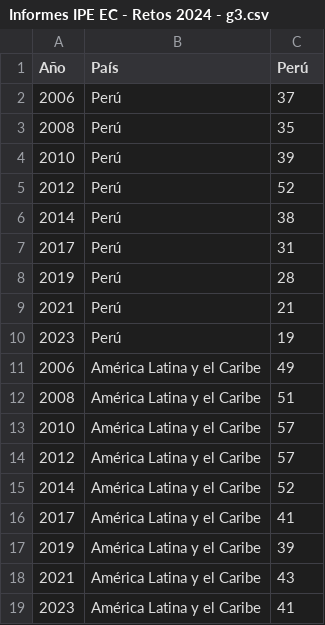
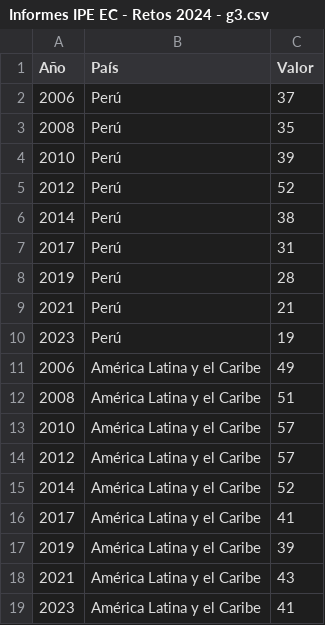
Before and after one commit to vfuentesc/Informes-IPE, a CSV file: 2023-12-24 Retos 2024/Informes IPE EC - Retos 2024 - g3.csv, drawn as a sheet.

Commit message:
Update Informes IPE EC - Retos 2024 - g3.csv

```diff
--- a/2023-12-24 Retos 2024/Informes IPE EC - Retos 2024 - g3.csv
+++ b/2023-12-24 Retos 2024/Informes IPE EC - Retos 2024 - g3.csv
@@ -1,2 +1,2 @@
-Año,País,Perú
+Año,País,Valor
 2006,Perú,37
```
